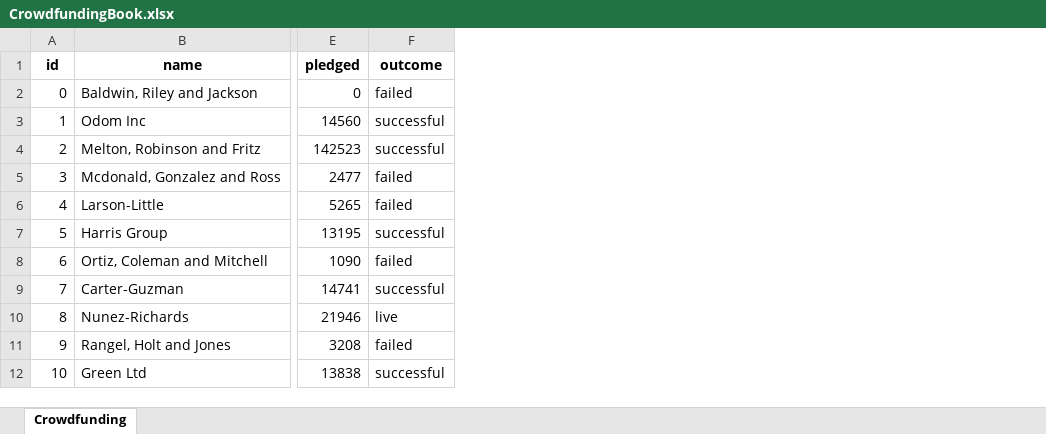
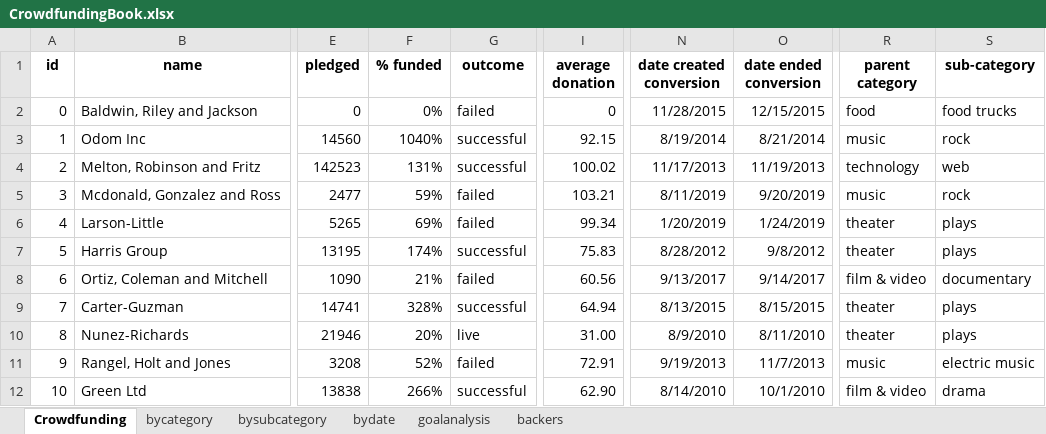
Before and after one commit to Singer2319/Module1_Excel, an Excel workbook: CrowdfundingBook.xlsx, sheet Crowdfunding, drawn as a sheet; only a part is shown, gaps mark what is left out; values as stored, in another font and other column widths than the file's, no borders; conditional formats not drawn; the diff names each change by its address in the sheet, - before the commit and + after, or states it on an @@ line.

Commit message:
Finished Homework
I couldn't figure out how to remove 'false' in the last sheet's 'if' statement but I tried, came up without an answer. I still feel confident about my other work

```diff
--- a/CrowdfundingBook.xlsx (sheet Crowdfunding)
+++ b/CrowdfundingBook.xlsx (sheet Crowdfunding)
+sheet tab: bycategory
+sheet tab: bysubcategory
+sheet tab: bydate
+sheet tab: goalanalysis
+sheet tab: backers
+column F (% funded), rows 2-12: 0% | 1040% | 131% | 59% | 69% | 174% | 21% | 328% | 20% | 52% | 266%
+column I (average donation), rows 2-12: 0 | 92.15 | 100.02 | 103.21 | 99.34 | 75.83 | 60.56 | 64.94 | 31.00 | 72.91 | 62.90
+column N (date created conversion), rows 2-12: 11/28/2015 | 8/19/2014 | 11/17/2013 | 8/11/2019 | 1/20/2019 | 8/28/2012 | 9/13/2017 | 8/13/2015 | 8/9/2010 | 9/19/2013 | 8/14/2010
+column O (date ended conversion), rows 2-12: 12/15/2015 | 8/21/2014 | 11/19/2013 | 9/20/2019 | 1/24/2019 | 9/8/2012 | 9/14/2017 | 8/15/2015 | 8/11/2010 | 11/7/2013 | 10/1/2010
+column R (parent category), rows 2-12: food | music | technology | music | theater | theater | film & video | theater | theater | music | film & video
+column S (sub-category), rows 2-12: food trucks | rock | web | rock | plays | plays | documentary | plays | plays | electric music | drama
```
Also changed, not shown: charts or pictures, 1 other file.
